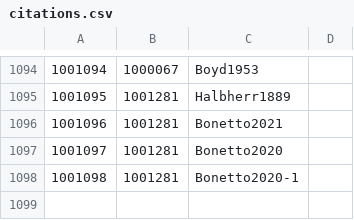
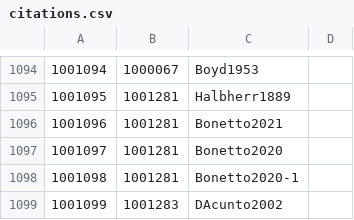
Before and after one commit to Jmuccigr/temples, a CSV file: citations.csv, drawn as a sheet; only a part is shown, gaps mark what is left out.

Commit message:
Automated update

```diff
--- a/citations.csv
+++ b/citations.csv
@@ -1098 +1098,2 @@
 "1001098","1001281","Bonetto2020-1",""
+"1001099","1001283","DAcunto2002",""
```
